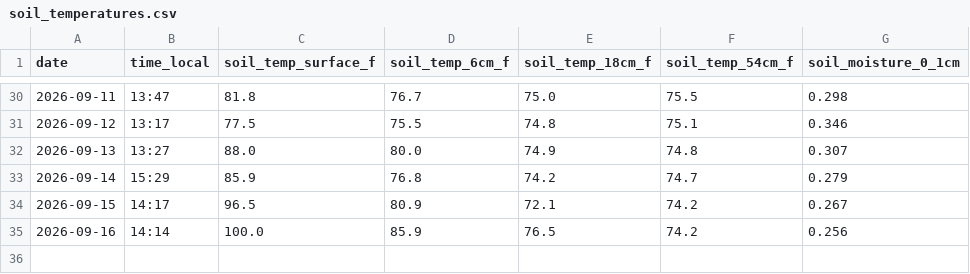
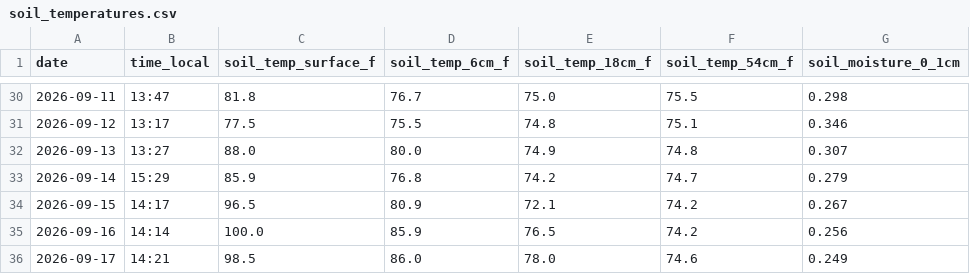
Before and after one commit to kickedup/soil-temp-tracker, a CSV file: data/soil_temperatures.csv, drawn as a sheet; only a part is shown, gaps mark what is left out.

```diff
--- a/data/soil_temperatures.csv
+++ b/data/soil_temperatures.csv
@@ -35 +35,2 @@ date,time_local,soil_temp_surface_f,soil_temp_6cm_f,soil_temp_18cm_f,soil_temp_5
 2026-09-16,14:14,100.0,85.9,76.5,74.2,0.256
+2026-09-17,14:21,98.5,86.0,78.0,74.6,0.249
```
